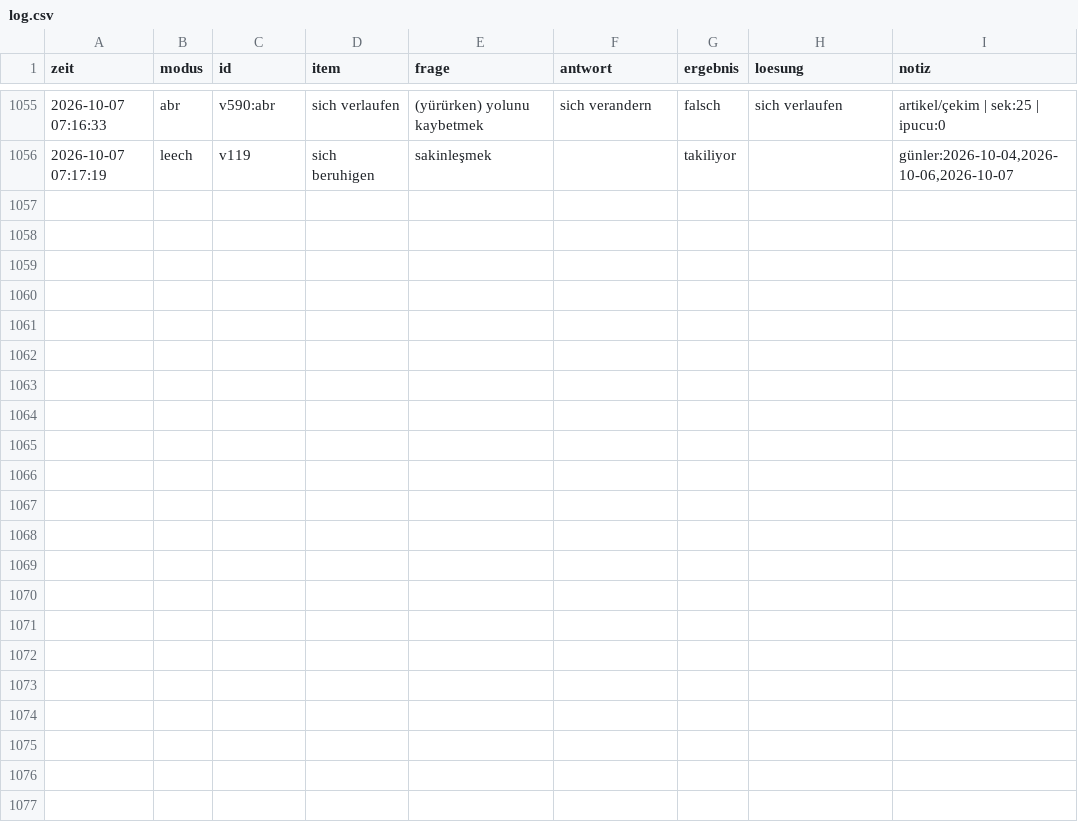
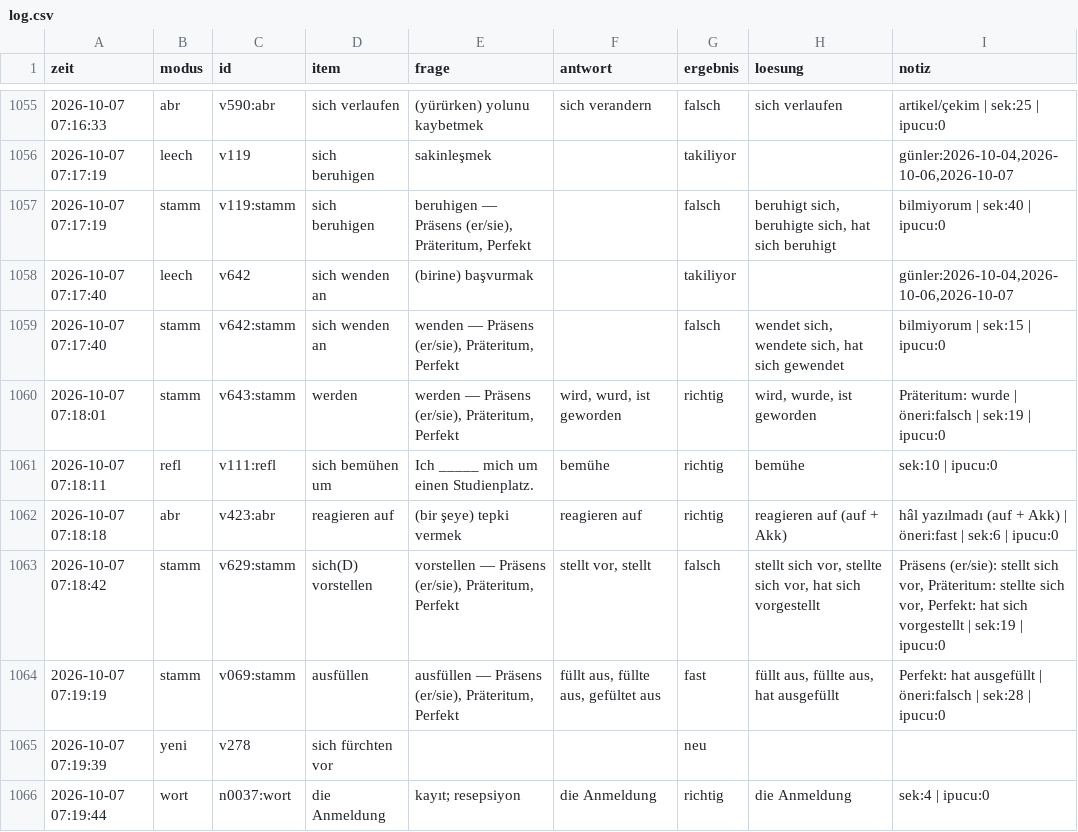
Before and after one commit to mahmutarsla/Almanca-Tekrar, a CSV file: log/log.csv, drawn as a sheet; only a part is shown, gaps mark what is left out.

Commit message:
log: 10 cevap

```diff
--- a/log/log.csv
+++ b/log/log.csv
@@ -1056 +1056,11 @@
 2026-10-07 07:17:19;leech;v119;sich beruhigen;sakinleşmek;;takiliyor;;günler:2026-10-04,2026-10-06,2026-10-07
+2026-10-07 07:17:19;stamm;v119:stamm;sich beruhigen;beruhigen — Präsens (er/sie), Präteritum, Perfekt;;falsch;beruhigt sich, beruhigte sich, hat sich beruhigt;bilmiyorum | sek:40 | ipucu:0
+2026-10-07 07:17:40;leech;v642;sich wenden an;(birine) başvurmak;;takiliyor;;günler:2026-10-04,2026-10-06,2026-10-07
+2026-10-07 07:17:40;stamm;v642:stamm;sich wenden an;wenden — Präsens (er/sie), Präteritum, Perfekt;;falsch;wendet sich, wendete sich, hat sich gewendet;bilmiyorum | sek:15 | ipucu:0
+2026-10-07 07:18:01;stamm;v643:stamm;werden;werden — Präsens (er/sie), Präteritum, Perfekt;wird, wurd, ist geworden;richtig;wird, wurde, ist geworden;Präteritum: wurde | öneri:falsch | sek:19 | ipucu:0
+2026-10-07 07:18:11;refl;v111:refl;sich bemühen um;Ich _____ mich um einen Studienplatz.;bemühe;richtig;bemühe;sek:10 | ipucu:0
+2026-10-07 07:18:18;abr;v423:abr;reagieren auf;(bir şeye) tepki vermek;reagieren auf;richtig;reagieren auf (auf + Akk);hâl yazılmadı (auf + Akk) | öneri:fast | sek:6 | ipucu:0
+2026-10-07 07:18:42;stamm;v629:stamm;sich(D) vorstellen;vorstellen — Präsens (er/sie), Präteritum, Perfekt;stellt vor, stellt;falsch;stellt sich vor, stellte sich vor, hat sich vorgestellt;Präsens (er/sie): stellt sich vor, Präteritum: stellte sich vor, Perfekt: hat sich vorgestellt | sek:19 | ipucu:0
+2026-10-07 07:19:19;stamm;v069:stamm;ausfüllen;ausfüllen — Präsens (er/sie), Präteritum, Perfekt;füllt aus, füllte aus, gefültet aus ;fast;füllt aus, füllte aus, hat ausgefüllt;Perfekt: hat ausgefüllt | öneri:falsch | sek:28 | ipucu:0
+2026-10-07 07:19:39;yeni;v278;sich fürchten vor;;;neu;;
+2026-10-07 07:19:44;wort;n0037:wort;die Anmeldung;"kayıt; resepsiyon";die Anmeldung;richtig;die Anmeldung;sek:4 | ipucu:0
```
